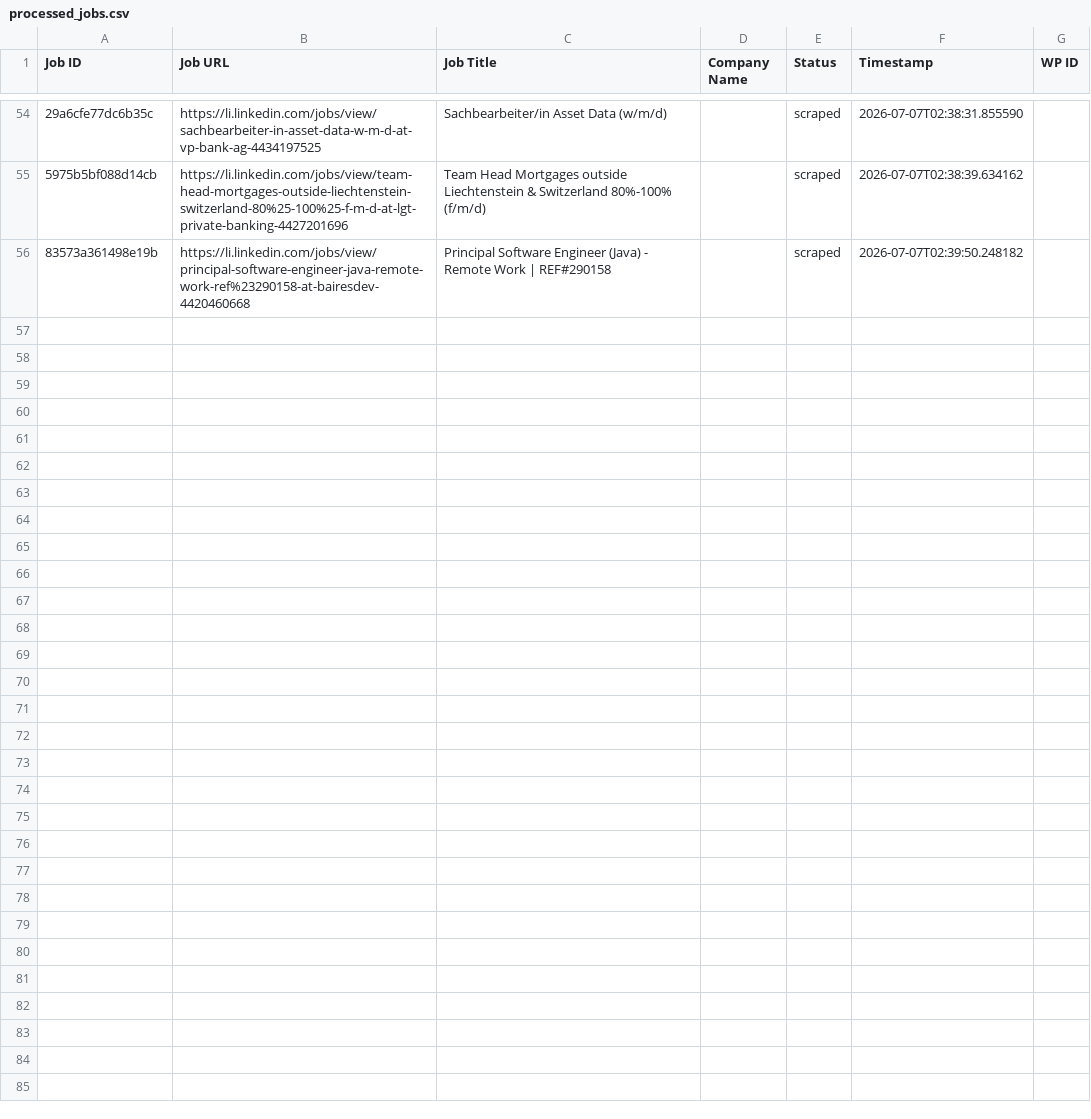
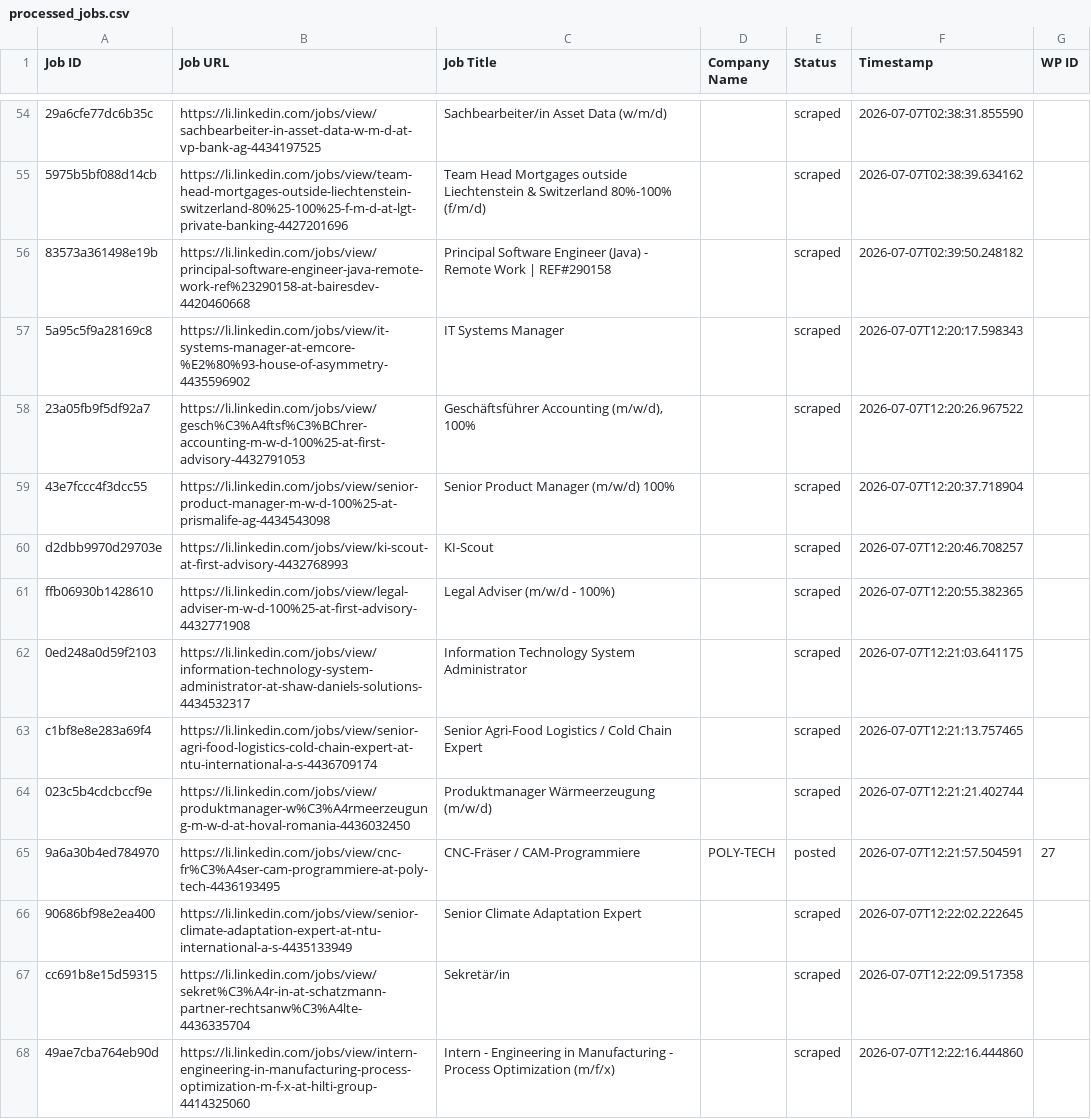
Before and after one commit to mimusdesign/li, a CSV file: processed_jobs.csv, drawn as a sheet; only a part is shown, gaps mark what is left out; the diff covers the shown part only; the diff names each change by its address in the sheet, - before the commit and + after, or states it on an @@ line.

```diff
--- a/processed_jobs.csv
+++ b/processed_jobs.csv
+row 57: 5a95c5f9a28169c8 | https://li.linkedin.com/jobs/view/it-systems-manager-at-emcore-%E2%80%93-house-of-asymmetry-4435596902 | IT Systems Manager |  | scraped | 2026-07-07T12:20:17.598343
+row 58: 23a05fb9f5df92a7 | https://li.linkedin.com/jobs/view/gesch%C3%A4ftsf%C3%BChrer-accounting-m-w-d-100%25-at-first-advisory-4432791053 | Geschäftsführer Accounting (m/w/d), 100% |  | scraped | 2026-07-07T12:20:26.967522
+row 59: 43e7fccc4f3dcc55 | https://li.linkedin.com/jobs/view/senior-product-manager-m-w-d-100%25-at-prismalife-ag-4434543098 | Senior Product Manager (m/w/d) 100% |  | scraped | 2026-07-07T12:20:37.718904
+row 60: d2dbb9970d29703e | https://li.linkedin.com/jobs/view/ki-scout-at-first-advisory-4432768993 | KI-Scout |  | scraped | 2026-07-07T12:20:46.708257
+row 61: ffb06930b1428610 | https://li.linkedin.com/jobs/view/legal-adviser-m-w-d-100%25-at-first-advisory-4432771908 | Legal Adviser (m/w/d - 100%) |  | scraped | 2026-07-07T12:20:55.382365
+row 62: 0ed248a0d59f2103 | https://li.linkedin.com/jobs/view/information-technology-system-administrator-at-shaw-daniels-solutions-4434532317 | Information Technology System Administrator |  | scraped | 2026-07-07T12:21:03.641175
+row 63: c1bf8e8e283a69f4 | https://li.linkedin.com/jobs/view/senior-agri-food-logistics-cold-chain-expert-at-ntu-international-a-s-4436709174 | Senior Agri-Food Logistics / Cold Chain Expert |  | scraped | 2026-07-07T12:21:13.757465
+row 64: 023c5b4cdcbccf9e | https://li.linkedin.com/jobs/view/produktmanager-w%C3%A4rmeerzeugung-m-w-d-at-hoval-romania-4436032450 | Produktmanager Wärmeerzeugung (m/w/d) |  | scraped | 2026-07-07T12:21:21.402744
+row 65: 9a6a30b4ed784970 | https://li.linkedin.com/jobs/view/cnc-fr%C3%A4ser-cam-programmiere-at-poly-tech-4436193495 | CNC-Fräser / CAM-Programmiere | POLY-TECH | posted | 2026-07-07T12:21:57.504591 | 27
+row 66: 90686bf98e2ea400 | https://li.linkedin.com/jobs/view/senior-climate-adaptation-expert-at-ntu-international-a-s-4435133949 | Senior Climate Adaptation Expert |  | scraped | 2026-07-07T12:22:02.222645
+row 67: cc691b8e15d59315 | https://li.linkedin.com/jobs/view/sekret%C3%A4r-in-at-schatzmann-partner-rechtsanw%C3%A4lte-4436335704 | Sekretär/in |  | scraped | 2026-07-07T12:22:09.517358
+row 68: 49ae7cba764eb90d | https://li.linkedin.com/jobs/view/intern-engineering-in-manufacturing-process-optimization-m-f-x-at-hilti-group-4414325060 | Intern - Engineering in Manufacturing - Process Optimization (m/f/x) |  | scraped | 2026-07-07T12:22:16.444860
```
Also changed, not shown: 12 added rows elsewhere in this file.
